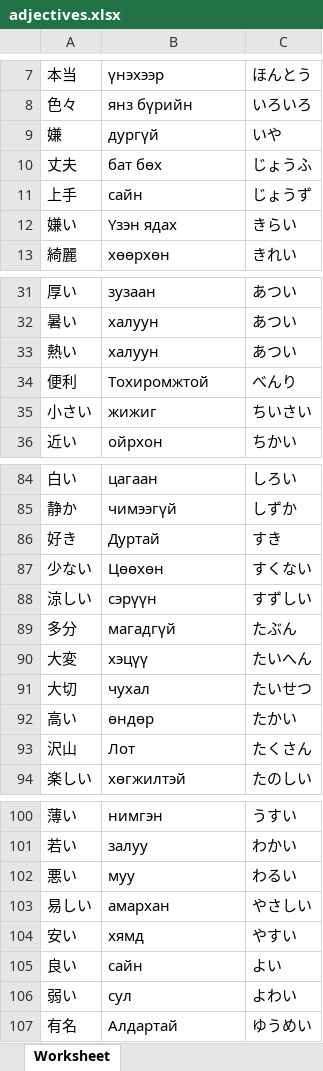
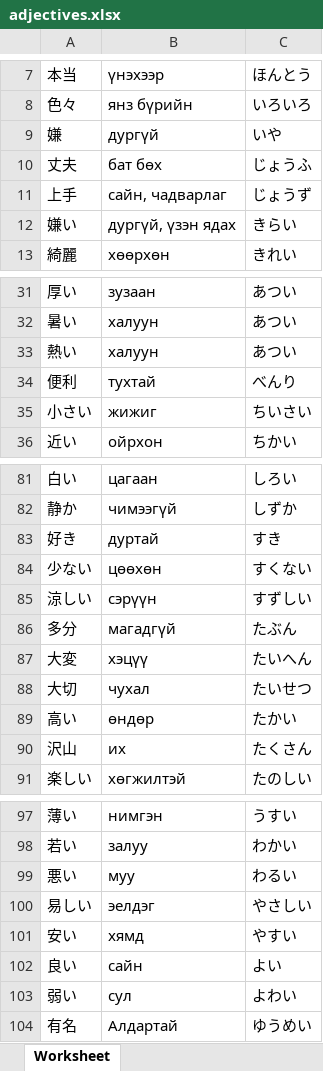
Before and after one commit to Sainkhishig/japanese_n5, an Excel workbook: assets/xl/adjectives.xlsx, sheet Worksheet, drawn as a sheet; only a part is shown, gaps mark what is left out; values as stored, in another font and other column widths than the file's, no borders; addresses are those after the commit; the diff covers the shown part only; the diff names each change by its address in the sheet, - before the commit and + after, or states it on an @@ line.

```diff
--- a/assets/xl/adjectives.xlsx (sheet Worksheet)
+++ b/assets/xl/adjectives.xlsx (sheet Worksheet)
-B11: сайн
+B11: сайн, чадварлаг
-B12: Үзэн ядах
+B12: дургүй, үзэн ядах
-B34: Тохиромжтой
+B34: тухтай
-B83: Дуртай
+B83: дуртай
-B84: Цөөхөн
+B84: цөөхөн
-B90: Лот
+B90: их
-B100: амархан
+B100: эелдэг
```
Also changed, not shown: 3 removed rows and 15 edited cells elsewhere in this sheet, assets/xl/csvadverb.xlsx, 2 other files.
